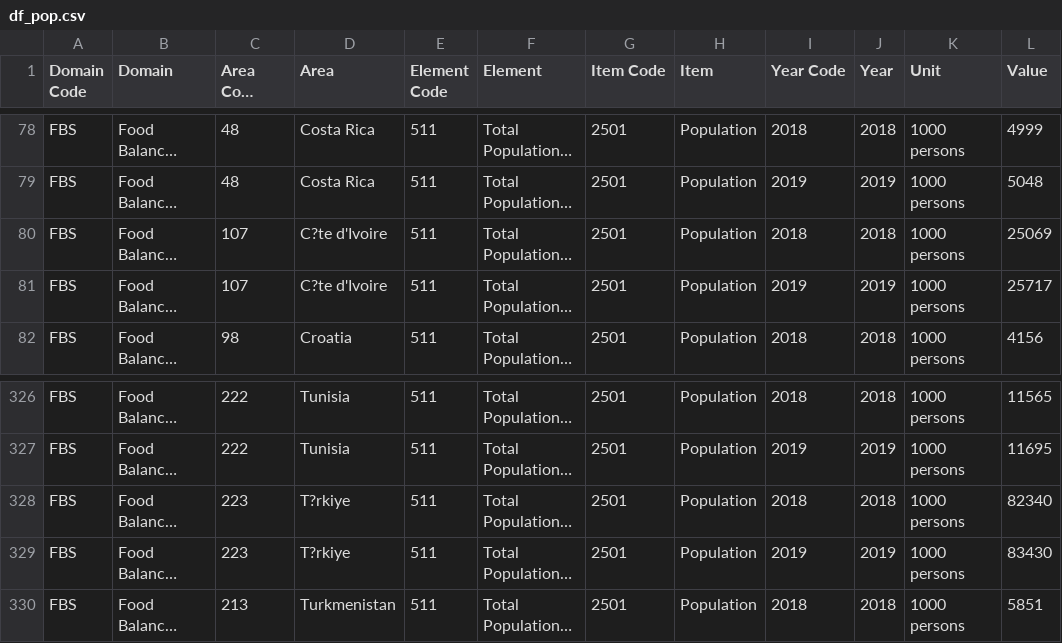
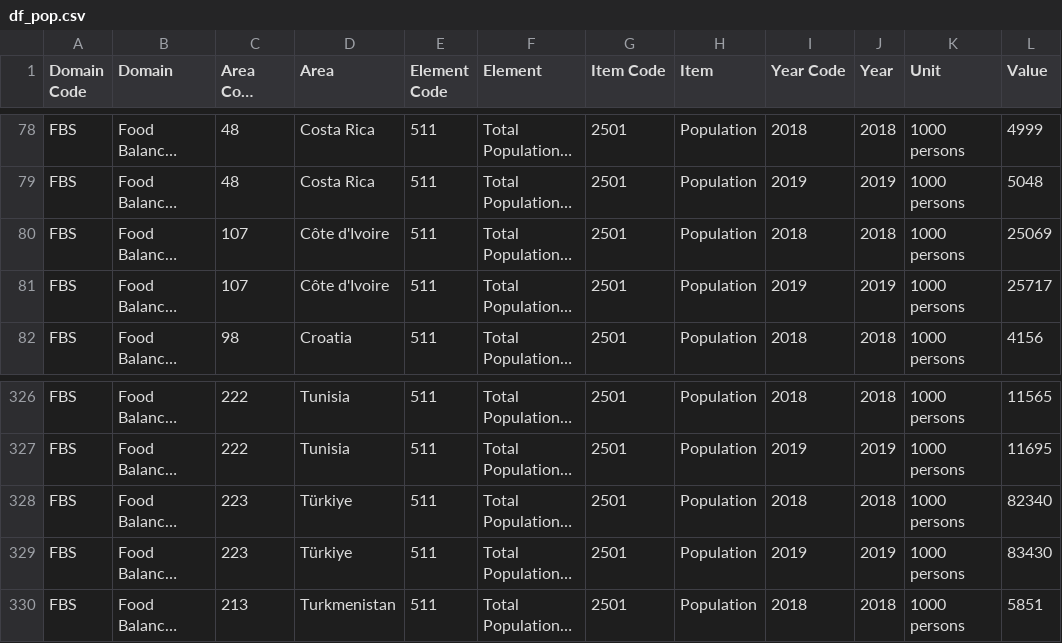
Before and after one commit to NinaNusb/FAOSTAT, a CSV file: df_list/df_pop.csv, drawn as a sheet; only a part is shown, gaps mark what is left out; long unchanged cells end in …; the diff names each change by its address in the sheet, - before the commit and + after, or states it on an @@ line.

```diff
--- a/df_list/df_pop.csv
+++ b/df_list/df_pop.csv
-D80:D81 (Area): C?te d'Ivoire
+D80:D81 (Area): Côte d'Ivoire
-D328:D329 (Area): T?rkiye
+D328:D329 (Area): Türkiye
```
Also changed, not shown: 28 other files.
